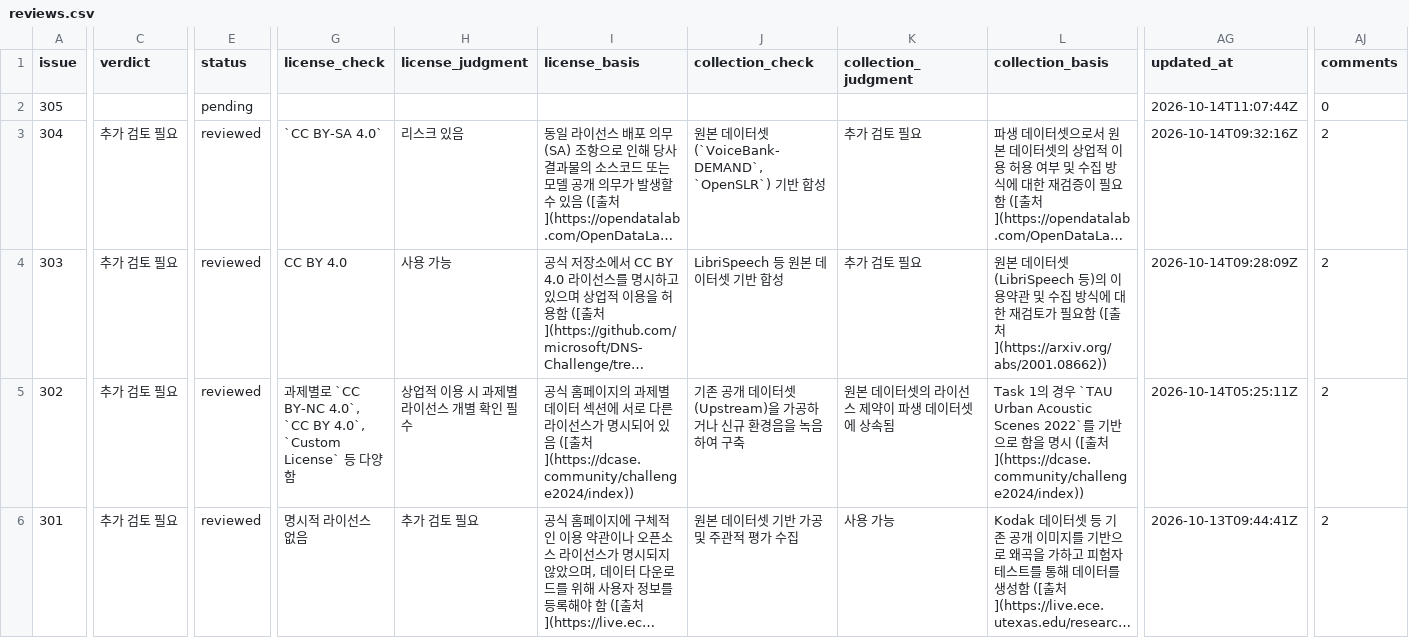
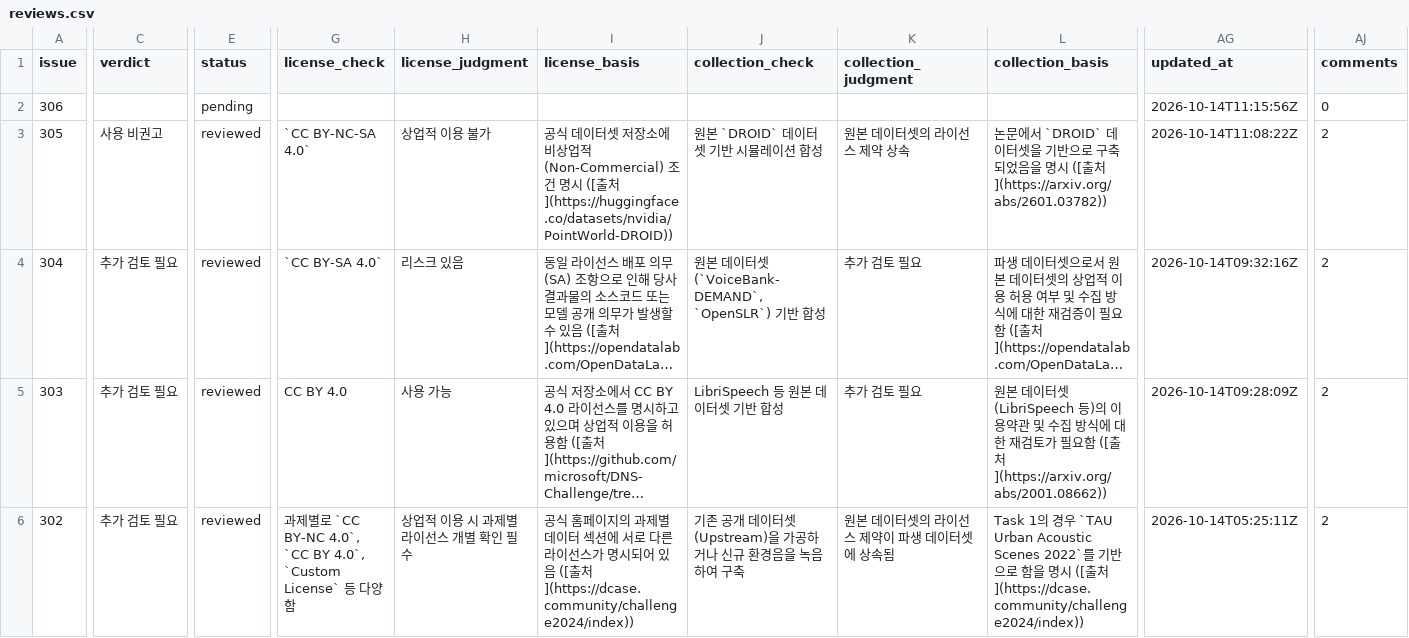
Before and after one commit to aigovsensing/dataset-review, a CSV file: docs/data/reviews.csv, drawn as a sheet; only a part is shown, gaps mark what is left out; the shorter side is filled out with more unchanged rows; long unchanged cells end in …; addresses are those after the commit; rows hold the shown columns only; the diff covers the shown part only; the diff names each change by its address in the sheet, - before the commit and + after, or states it on an @@ line.

```diff
--- a/docs/data/reviews.csv
+++ b/docs/data/reviews.csv
+row 2: 306 |  | pending |  |  |  |  |  |  | 2026-10-14T11:15:56Z | 0
-C3 (verdict): (empty)
+C3 (verdict): 사용 비권고
-E3 (status): pending
+E3 (status): reviewed
-G3 (license_check): (empty)
+G3 (license_check): `CC BY-NC-SA 4.0`
-H3 (license_judgment): (empty)
+H3 (license_judgment): 상업적 이용 불가
-I3 (license_basis): (empty)
+I3 (license_basis): 공식 데이터셋 저장소에 비상업적(Non-Commercial) 조건 명시 ([출처](https://huggingface.co/datasets/nvidia/PointWorld-DROID))
-J3 (collection_check): (empty)
+J3 (collection_check): 원본 `DROID` 데이터셋 기반 시뮬레이션 합성
-K3 (collection_judgment): (empty)
+K3 (collection_judgment): 원본 데이터셋의 라이선스 제약 상속
-L3 (collection_basis): (empty)
+L3 (collection_basis): 논문에서 `DROID` 데이터셋을 기반으로 구축되었음을 명시 ([출처](https://arxiv.org/abs/2601.03782))
-AG3 (updated_at): 2026-10-14T11:07:44Z
+AG3 (updated_at): 2026-10-14T11:08:22Z
-AJ3 (comments): 0
+AJ3 (comments): 2
```
Also changed, not shown: 4 edited cells elsewhere in this file, 2 other files.
